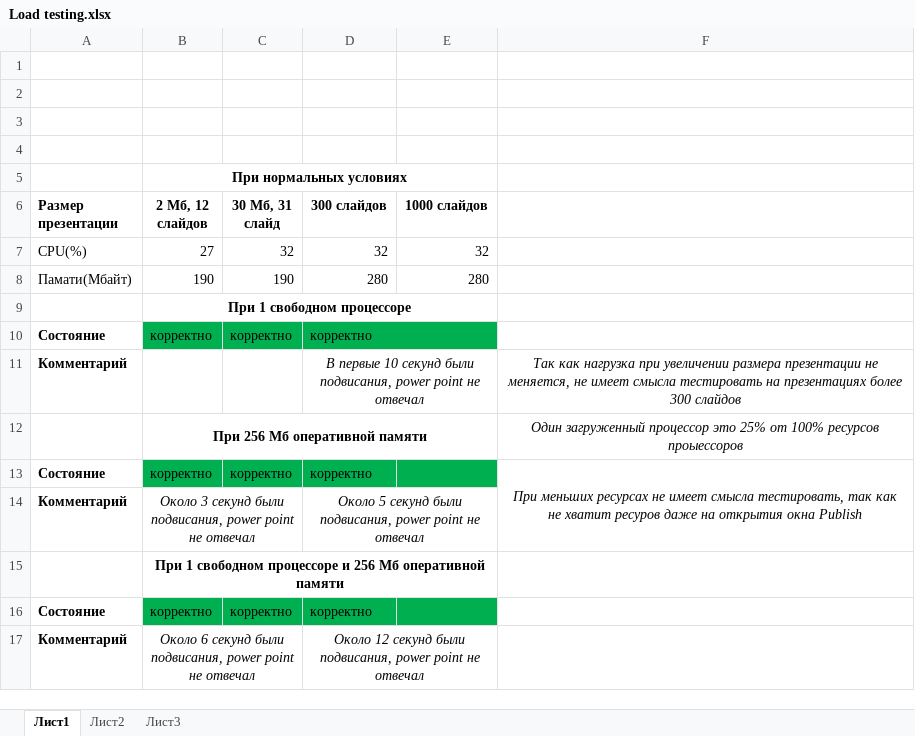
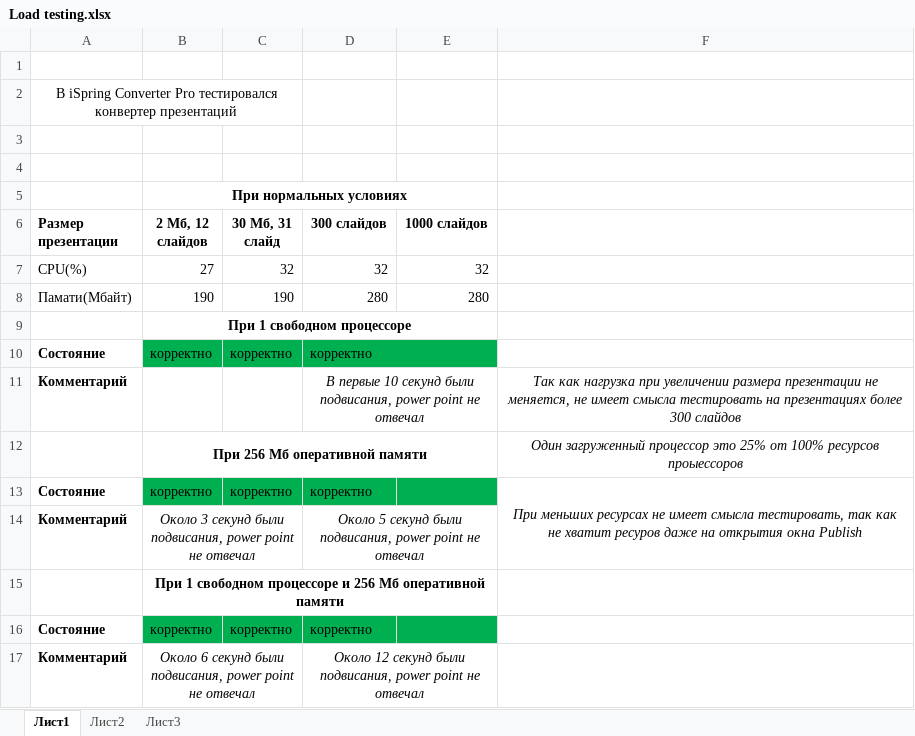
Before and after one commit to 7kia/SoftwareTesting, an Excel workbook: iSpring/Load testing.xlsx, sheet Лист1, drawn as a sheet; values as stored, in another font and other column widths than the file's, no borders; the diff names each change by its address in the sheet, - before the commit and + after, or states it on an @@ line.

Commit message:
Update Load testing.docx/xlsx

```diff
--- a/iSpring/Load testing.xlsx (sheet Лист1)
+++ b/iSpring/Load testing.xlsx (sheet Лист1)
-A2 (Размер презентации): (empty)
+A2 (Размер презентации): В iSpring Converter Pro тестировался конвертер презентаций
+A2:C2 merged
```
Also changed, not shown: 1 other file.
